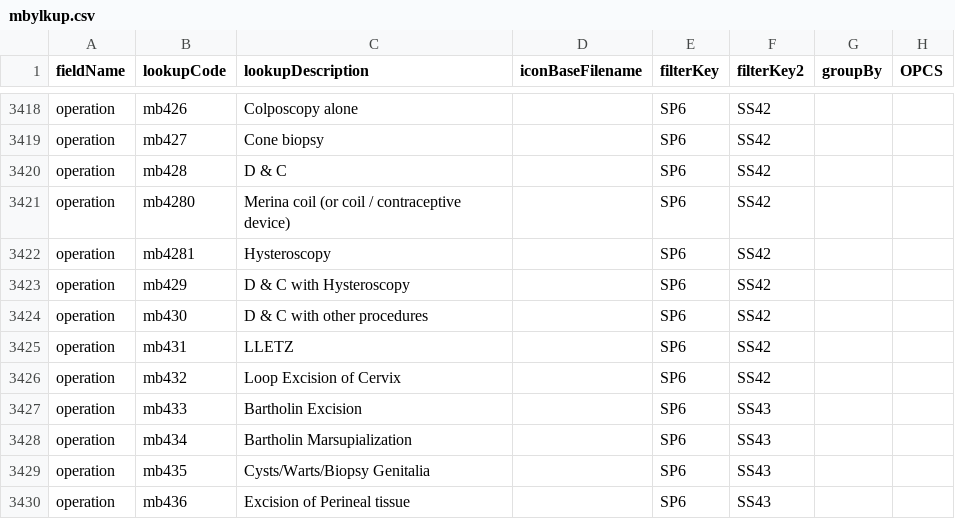
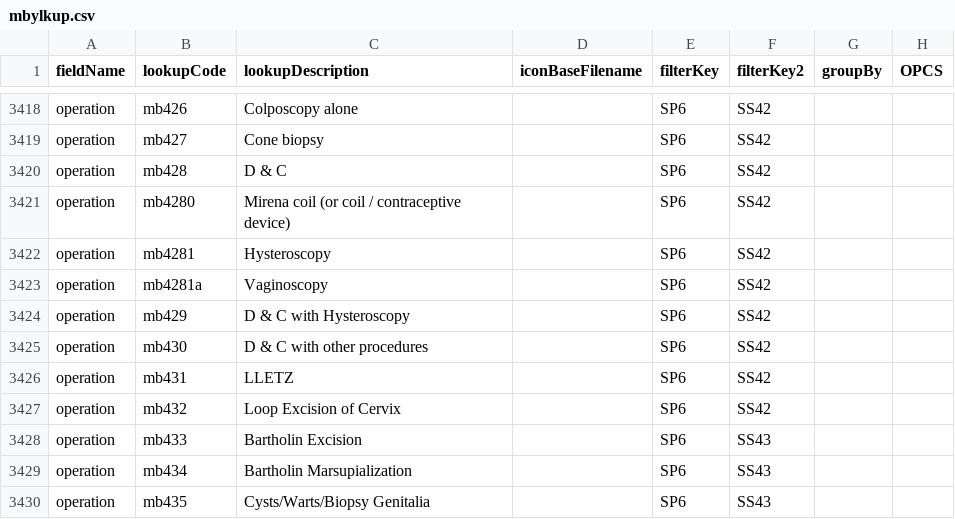
Before and after one commit to homepark/lkups, a CSV file: mbylkup.csv, drawn as a sheet; only a part is shown, gaps mark what is left out; the shorter side is filled out with more unchanged rows.

Commit message:
Update mbylkup.csv

```diff
--- a/mbylkup.csv
+++ b/mbylkup.csv
@@ -3420,4 +3420,5 @@ operation,mb427,Cone biopsy,,SP6,SS42,,,
 operation,mb428,D & C,,SP6,SS42,,,
-operation,mb4280,Merina coil (or coil / contraceptive device),,SP6,SS42,,,
+operation,mb4280,Mirena coil (or coil / contraceptive device),,SP6,SS42,,,
 operation,mb4281,Hysteroscopy,,SP6,SS42,,,
+operation,mb4281a,Vaginoscopy,,SP6,SS42,,,
 operation,mb429,D & C with Hysteroscopy,,SP6,SS42,,,
```
